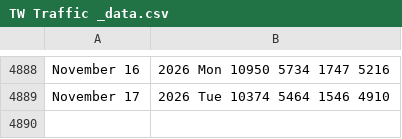
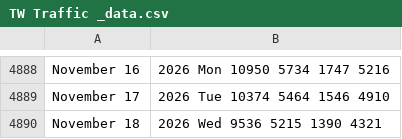
Before and after one commit to v-datos/Banff_Visit_Planner_App, a CSV file: TW Traffic _data.csv, drawn as a sheet; only a part is shown, gaps mark what is left out; the diff names each change by its address in the sheet, - before the commit and + after, or states it on an @@ line.

```diff
--- a/TW Traffic _data.csv
+++ b/TW Traffic _data.csv
+row 4890: November 18 | 2026 Wed 9536 5215 1390 4321
```
Also changed, not shown: data/cache/weather_daily.csv, data/raw/tw_traffic_data.csv, 12 other files.
